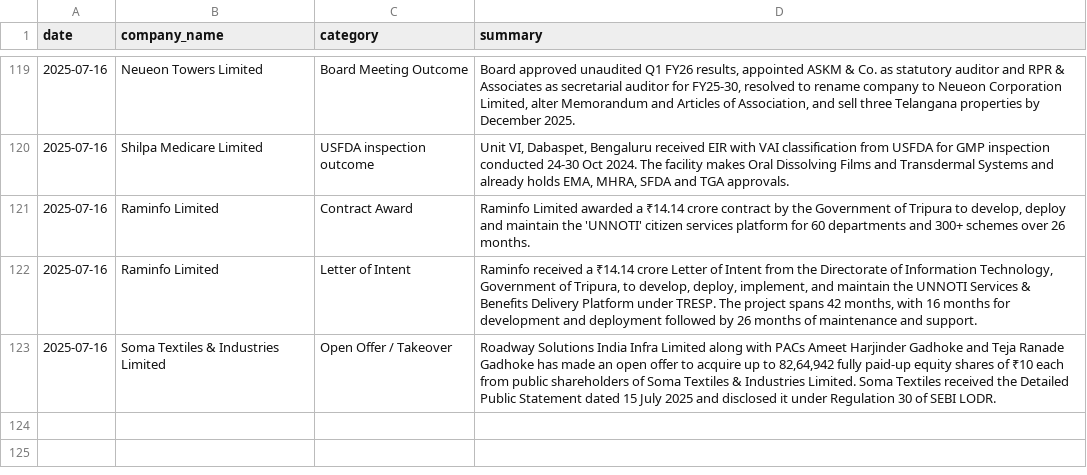
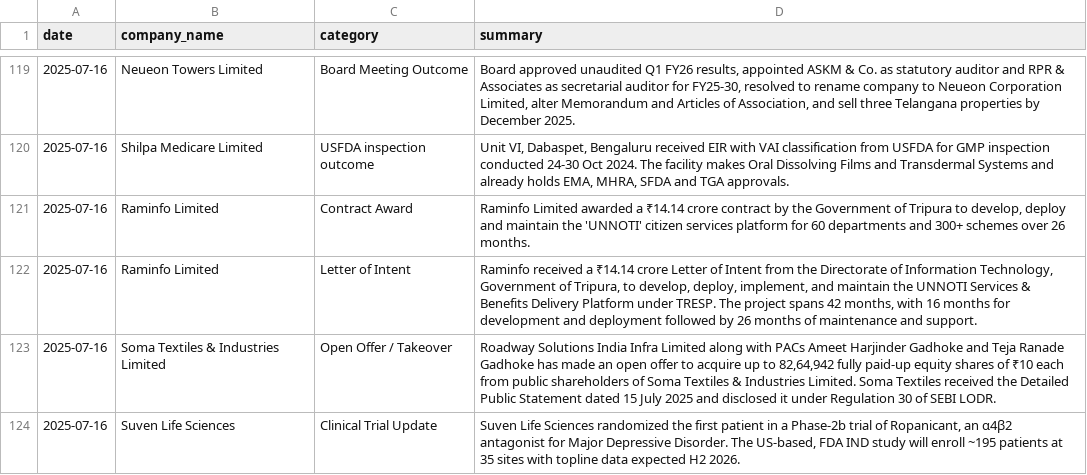
Before and after one commit to abhayjain0x/corporate-announcements, a CSV file: catalyst-watch.csv, drawn as a sheet; only a part is shown, gaps mark what is left out; the diff names each change by its address in the sheet, - before the commit and + after, or states it on an @@ line.

Commit message:
Update CSV data - 2025-07-16 13:29

```diff
--- a/catalyst-watch.csv
+++ b/catalyst-watch.csv
+row 124: 2025-07-16 | Suven Life Sciences | Clinical Trial Update | Suven Life Sciences randomized the first patient in a Phase-2b trial of Ropanicant, an α4β2 antagonist for Major Depressive Disorder. The US-based, FDA IND study will enroll ~195 patients at 35 sites with topline data expected H2 2026.
```
